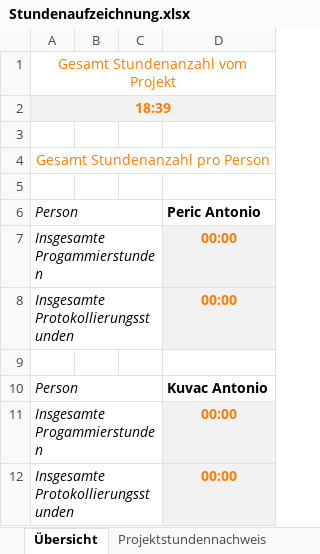
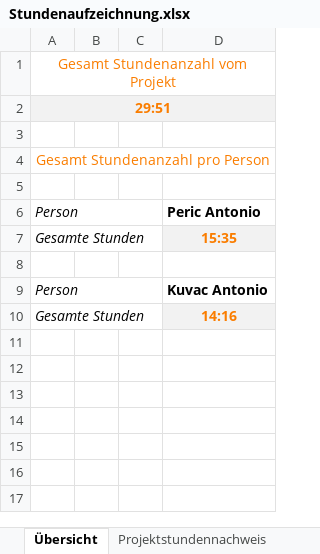
Before and after one commit to SonToni/AberGymMobile, an Excel workbook: Dokumente/Stundenaufzeichnung.xlsx, sheet Übersicht, drawn as a sheet; values as stored, in another font and other column widths than the file's, no borders; removed rows and columns are numbered as before the commit, all else as after; the diff names each change by its address in the sheet, - before the commit and + after, or states it on an @@ line.

```diff
--- a/Dokumente/Stundenaufzeichnung.xlsx (sheet Übersicht)
+++ b/Dokumente/Stundenaufzeichnung.xlsx (sheet Übersicht)
-A2: 18:39
+A2: 29:51
-row 7: Insgesamte Progammierstunden |  |  | 00:00
-row 8: Insgesamte Protokollierungsstunden |  |  | 00:00
+row 7: Gesamte Stunden |  |  | 15:35
-row 11: Insgesamte Progammierstunden |  |  | 00:00
-row 12: Insgesamte Protokollierungsstunden |  |  | 00:00
+row 10: Gesamte Stunden |  |  | 14:16
```
Also changed, not shown: sheet Projektstundennachweis, 2 other files.
